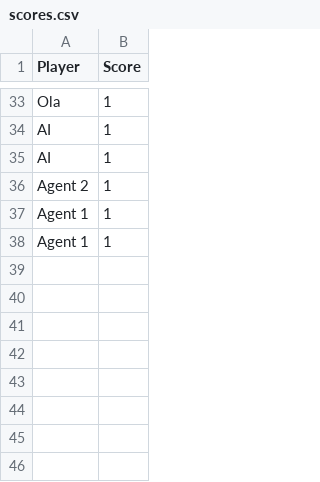
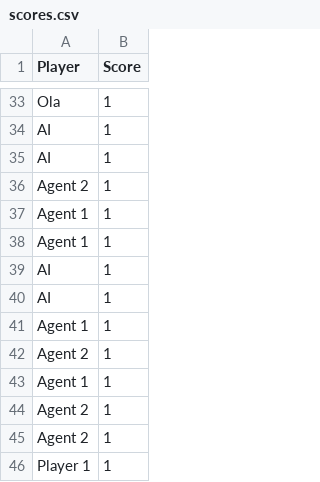
Before and after one commit to OlaShu112/Connect4Game, a CSV file: scores.csv, drawn as a sheet; only a part is shown, gaps mark what is left out; the diff names each change by its address in the sheet, - before the commit and + after, or states it on an @@ line.

```diff
--- a/scores.csv
+++ b/scores.csv
+row 39: AI | 1
+row 40: AI | 1
+row 41: Agent 1 | 1
+row 42: Agent 2 | 1
+row 43: Agent 1 | 1
+row 44: Agent 2 | 1
+row 45: Agent 2 | 1
+row 46: Player 1 | 1
```
Also changed, not shown: 4 other files.
